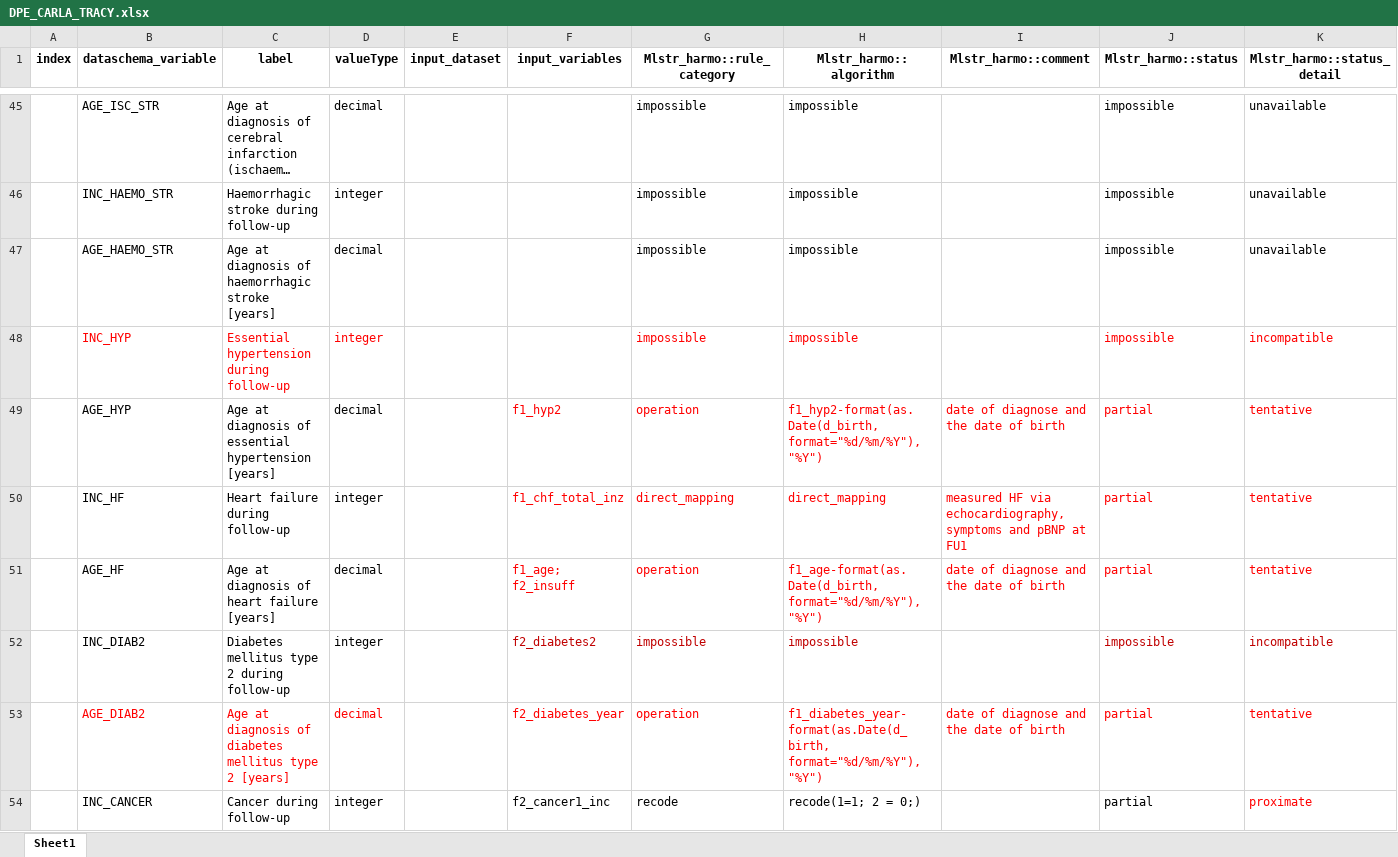
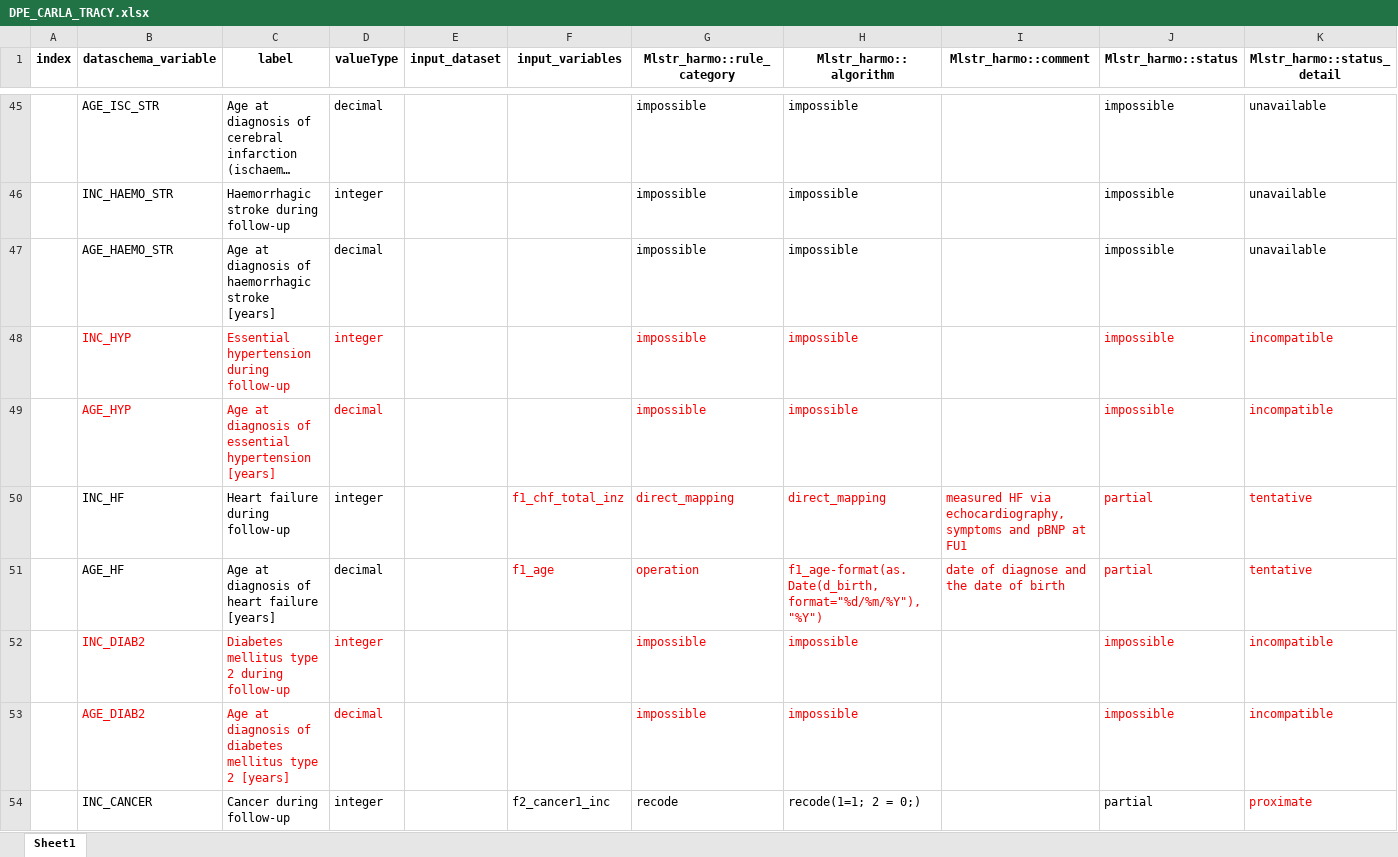
Before and after one commit to nfdi4health/use-cases-harmonisation, an Excel workbook: analyst/Tracy/rmonize/data_proc_elem/DPE_CARLA_TRACY.xlsx, sheet Sheet1, drawn as a sheet; only a part is shown, gaps mark what is left out; long unchanged cells end in …; values as stored, in another font and other column widths than the file's, no borders; the diff covers the shown part only; the diff names each change by its address in the sheet, - before the commit and + after, or states it on an @@ line.

```diff
--- a/analyst/Tracy/rmonize/data_proc_elem/DPE_CARLA_TRACY.xlsx (sheet Sheet1)
+++ b/analyst/Tracy/rmonize/data_proc_elem/DPE_CARLA_TRACY.xlsx (sheet Sheet1)
-B49:D49 text colour: black
+B49:D49 text colour: #FF0000
-F49 (input_variables): f1_hyp2
+F49 (input_variables): (empty)
-G49 (Mlstr_harmo::rule_category): operation
+G49 (Mlstr_harmo::rule_category): impossible
-H49 (Mlstr_harmo::algorithm): f1_hyp2-format(as.Date(d_birth, format="%d/%m/%Y"),"%Y")
+H49 (Mlstr_harmo::algorithm): impossible
-I49 (Mlstr_harmo::comment): date of diagnose and the date of birth
+I49 (Mlstr_harmo::comment): (empty)
-J49 (Mlstr_harmo::status): partial
+J49 (Mlstr_harmo::status): impossible
-K49 (Mlstr_harmo::status_detail): tentative
+K49 (Mlstr_harmo::status_detail): incompatible
-F51 (input_variables): f1_age; f2_insuff
+F51 (input_variables): f1_age
-B52:D52 text colour: black
+B52:D52 text colour: #FF0000
-F52 (input_variables): f2_diabetes2
+F52 (input_variables): (empty)
-G52:H52 text colour: #C00000
+G52:H52 text colour: #FF0000
-J52:K52 text colour: #C00000
+J52:K52 text colour: #FF0000
-F53 (input_variables): f2_diabetes_year
+F53 (input_variables): (empty)
-G53 (Mlstr_harmo::rule_category): operation
+G53 (Mlstr_harmo::rule_category): impossible
-H53 (Mlstr_harmo::algorithm): f1_diabetes_year-format(as.Date(d_birth, format="%d/%m/%Y"),"%Y")
+H53 (Mlstr_harmo::algorithm): impossible
-I53 (Mlstr_harmo::comment): date of diagnose and the date of birth
+I53 (Mlstr_harmo::comment): (empty)
-J53 (Mlstr_harmo::status): partial
+J53 (Mlstr_harmo::status): impossible
-K53 (Mlstr_harmo::status_detail): tentative
+K53 (Mlstr_harmo::status_detail): incompatible
```
Also changed, not shown: 23 edited cells and cell formats elsewhere in this sheet, analyst/Tracy/rmonize/data_dictionary/DD_CARLA_TRACY.xlsx, rmonize/data_proc_elem/DPE_DONALD_P2.xlsx, 4 other files.
